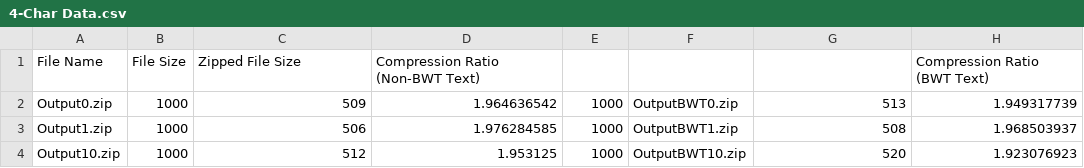
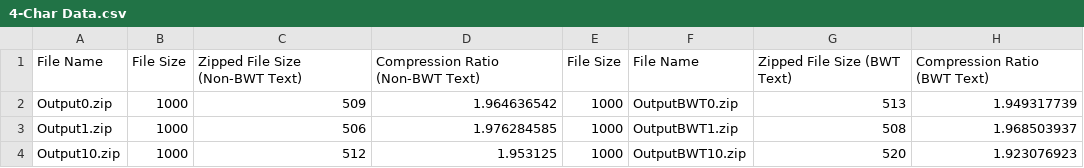
Before and after one commit to weihao94/Burrows-Wheeler-Transformation-and-its-Applications, a CSV file: 4-Char Data.csv, drawn as a sheet; only a part is shown.

```diff
--- a/4-Char Data.csv
+++ b/4-Char Data.csv
@@ -1,2 +1,2 @@
-File Name,File Size,Zipped File Size,Compression Ratio (Non-BWT Text),,,,Compression Ratio (BWT Text)
+File Name,File Size,Zipped File Size (Non-BWT Text),Compression Ratio (Non-BWT Text),File Size,File Name,Zipped File Size (BWT Text),Compression Ratio (BWT Text)
 Output0.zip,1000,509,1.964636542,1000,OutputBWT0.zip,513,1.949317739
```
Also changed, not shown: 10-Char Data.csv, 14-Char Data.csv, 9 other files.
